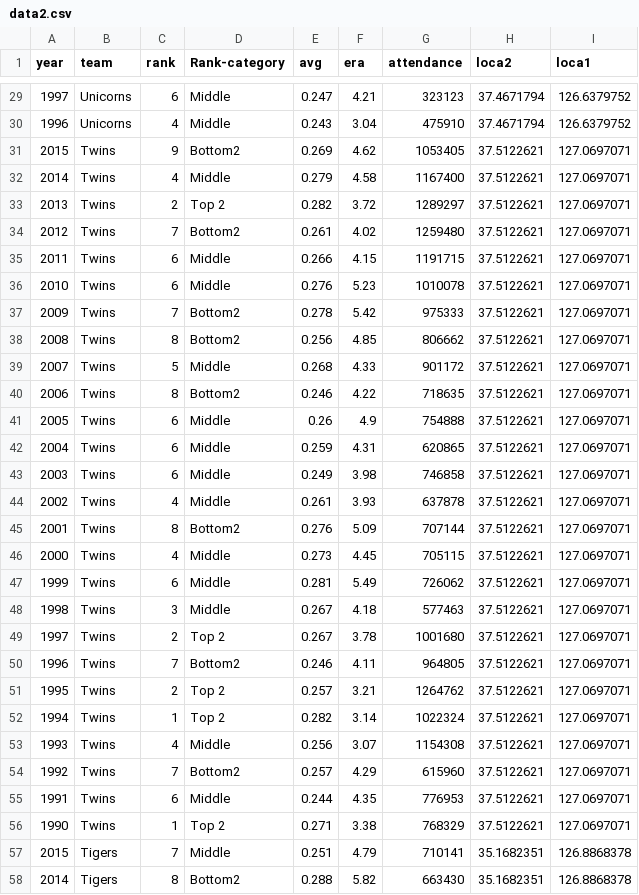
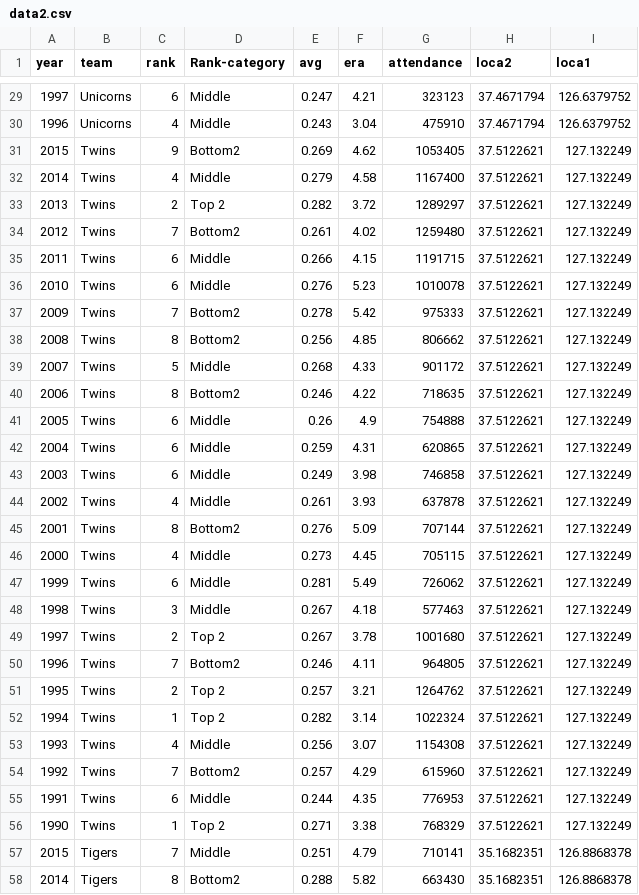
Before and after one commit to crespo86/uda-datavisualization, a CSV file: data2.csv, drawn as a sheet; only a part is shown, gaps mark what is left out; the diff covers the shown part only.

```diff
--- a/data2.csv
+++ b/data2.csv
@@ -30,28 +30,28 @@ year,team,rank,Rank-category,avg,era,attendance,loca2,loca1
 1996,Unicorns,4,Middle,0.243,3.04,475910,37.4671794,126.6379752
-2015,Twins,9,Bottom2,0.269,4.62,1053405,37.5122621,127.0697071
-2014,Twins,4,Middle,0.279,4.58,1167400,37.5122621,127.0697071
-2013,Twins,2,Top 2,0.282,3.72,1289297,37.5122621,127.0697071
-2012,Twins,7,Bottom2,0.261,4.02,1259480,37.5122621,127.0697071
-2011,Twins,6,Middle,0.266,4.15,1191715,37.5122621,127.0697071
-2010,Twins,6,Middle,0.276,5.23,1010078,37.5122621,127.0697071
-2009,Twins,7,Bottom2,0.278,5.42,975333,37.5122621,127.0697071
-2008,Twins,8,Bottom2,0.256,4.85,806662,37.5122621,127.0697071
-2007,Twins,5,Middle,0.268,4.33,901172,37.5122621,127.0697071
-2006,Twins,8,Bottom2,0.246,4.22,718635,37.5122621,127.0697071
-2005,Twins,6,Middle,0.26,4.9,754888,37.5122621,127.0697071
-2004,Twins,6,Middle,0.259,4.31,620865,37.5122621,127.0697071
-2003,Twins,6,Middle,0.249,3.98,746858,37.5122621,127.0697071
-2002,Twins,4,Middle,0.261,3.93,637878,37.5122621,127.0697071
-2001,Twins,8,Bottom2,0.276,5.09,707144,37.5122621,127.0697071
-2000,Twins,4,Middle,0.273,4.45,705115,37.5122621,127.0697071
-1999,Twins,6,Middle,0.281,5.49,726062,37.5122621,127.0697071
-1998,Twins,3,Middle,0.267,4.18,577463,37.5122621,127.0697071
-1997,Twins,2,Top 2,0.267,3.78,1001680,37.5122621,127.0697071
-1996,Twins,7,Bottom2,0.246,4.11,964805,37.5122621,127.0697071
-1995,Twins,2,Top 2,0.257,3.21,1264762,37.5122621,127.0697071
-1994,Twins,1,Top 2,0.282,3.14,1022324,37.5122621,127.0697071
-1993,Twins,4,Middle,0.256,3.07,1154308,37.5122621,127.0697071
-1992,Twins,7,Bottom2,0.257,4.29,615960,37.5122621,127.0697071
-1991,Twins,6,Middle,0.244,4.35,776953,37.5122621,127.0697071
-1990,Twins,1,Top 2,0.271,3.38,768329,37.5122621,127.0697071
+2015,Twins,9,Bottom2,0.269,4.62,1053405,37.5122621,127.132249
+2014,Twins,4,Middle,0.279,4.58,1167400,37.5122621,127.132249
+2013,Twins,2,Top 2,0.282,3.72,1289297,37.5122621,127.132249
+2012,Twins,7,Bottom2,0.261,4.02,1259480,37.5122621,127.132249
+2011,Twins,6,Middle,0.266,4.15,1191715,37.5122621,127.132249
+2010,Twins,6,Middle,0.276,5.23,1010078,37.5122621,127.132249
+2009,Twins,7,Bottom2,0.278,5.42,975333,37.5122621,127.132249
+2008,Twins,8,Bottom2,0.256,4.85,806662,37.5122621,127.132249
+2007,Twins,5,Middle,0.268,4.33,901172,37.5122621,127.132249
+2006,Twins,8,Bottom2,0.246,4.22,718635,37.5122621,127.132249
+2005,Twins,6,Middle,0.26,4.9,754888,37.5122621,127.132249
+2004,Twins,6,Middle,0.259,4.31,620865,37.5122621,127.132249
+2003,Twins,6,Middle,0.249,3.98,746858,37.5122621,127.132249
+2002,Twins,4,Middle,0.261,3.93,637878,37.5122621,127.132249
+2001,Twins,8,Bottom2,0.276,5.09,707144,37.5122621,127.132249
+2000,Twins,4,Middle,0.273,4.45,705115,37.5122621,127.132249
+1999,Twins,6,Middle,0.281,5.49,726062,37.5122621,127.132249
+1998,Twins,3,Middle,0.267,4.18,577463,37.5122621,127.132249
+1997,Twins,2,Top 2,0.267,3.78,1001680,37.5122621,127.132249
+1996,Twins,7,Bottom2,0.246,4.11,964805,37.5122621,127.132249
+1995,Twins,2,Top 2,0.257,3.21,1264762,37.5122621,127.132249
+1994,Twins,1,Top 2,0.282,3.14,1022324,37.5122621,127.132249
+1993,Twins,4,Middle,0.256,3.07,1154308,37.5122621,127.132249
+1992,Twins,7,Bottom2,0.257,4.29,615960,37.5122621,127.132249
+1991,Twins,6,Middle,0.244,4.35,776953,37.5122621,127.132249
+1990,Twins,1,Top 2,0.271,3.38,768329,37.5122621,127.132249
 2015,Tigers,7,Middle,0.251,4.79,710141,35.1682351,126.8868378
```
Also changed, not shown: 38 edited cells elsewhere in this file.
